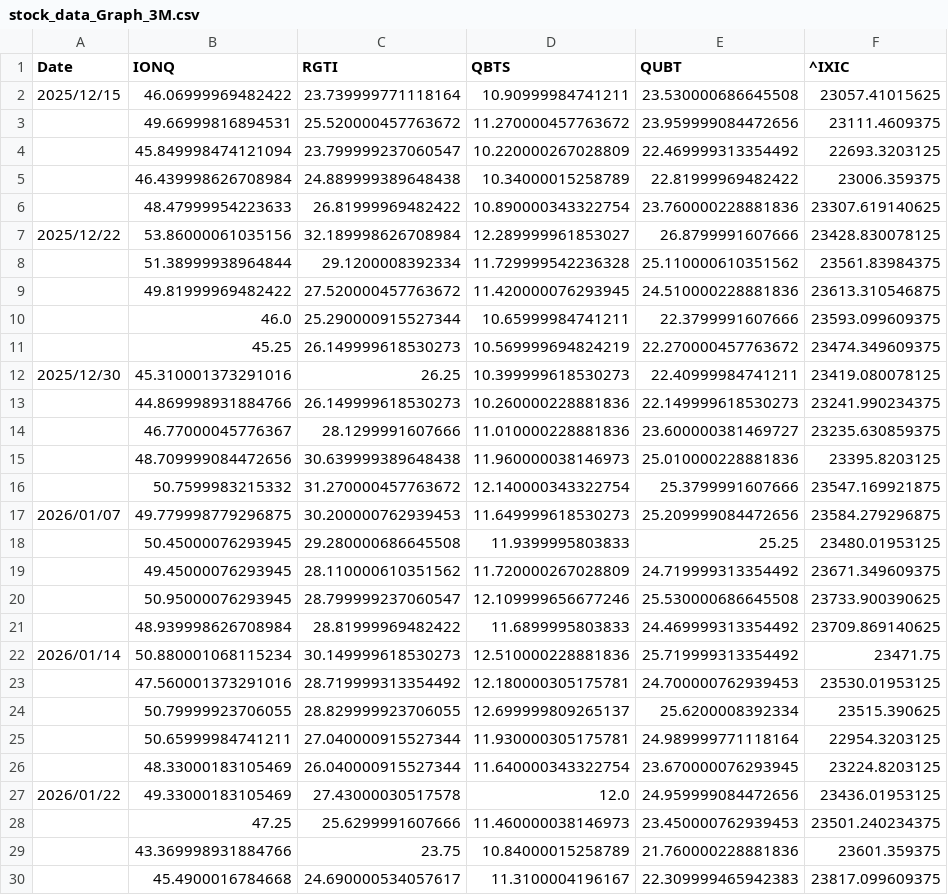
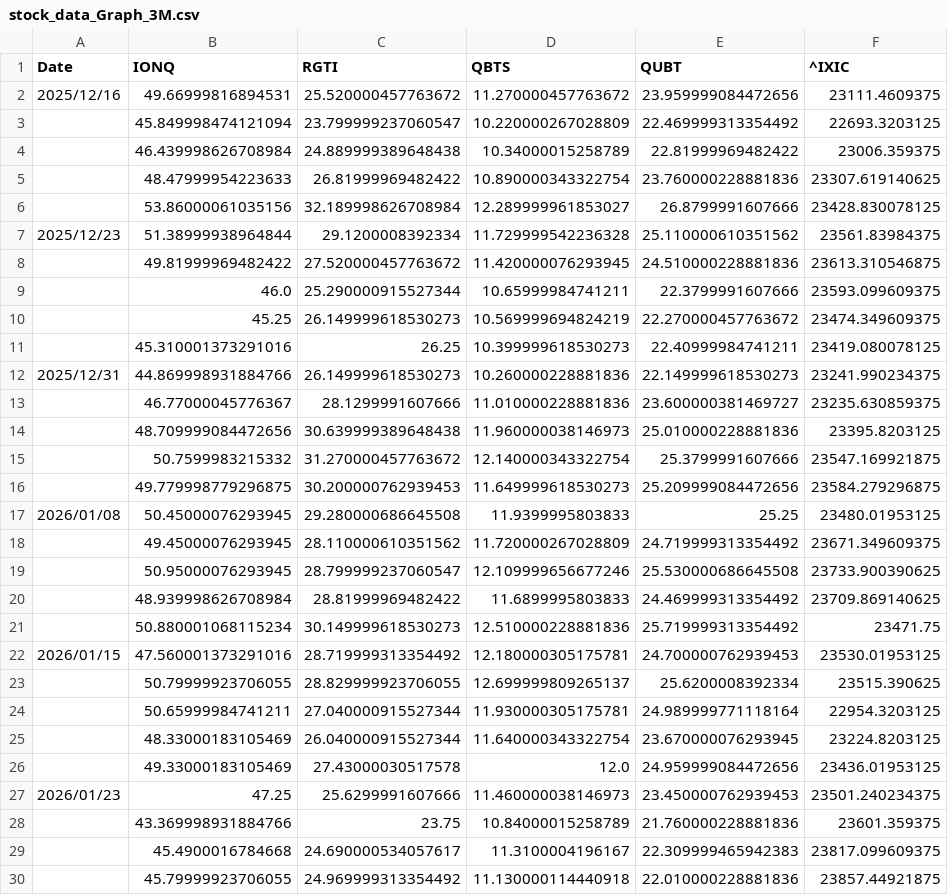
Before and after one commit to navigator-cmyk/stock-bot, a CSV file: stock_data_Graph_3M.csv, drawn as a sheet; only a part is shown; the shorter side is filled out with more unchanged rows; the diff covers the shown part only.

```diff
--- a/stock_data_Graph_3M.csv
+++ b/stock_data_Graph_3M.csv
@@ -1,4 +1,3 @@
 Date,IONQ,RGTI,QBTS,QUBT,^IXIC
-2025/12/15,46.06999969482422,23.739999771118164,10.90999984741211,23.530000686645508,23057.41015625
-,49.66999816894531,25.520000457763672,11.270000457763672,23.959999084472656,23111.4609375
+2025/12/16,49.66999816894531,25.520000457763672,11.270000457763672,23.959999084472656,23111.4609375
 ,45.849998474121094,23.799999237060547,10.220000267028809,22.469999313354492,22693.3203125
@@ -6,4 +5,4 @@ Date,IONQ,RGTI,QBTS,QUBT,^IXIC
 ,48.47999954223633,26.81999969482422,10.890000343322754,23.760000228881836,23307.619140625
-2025/12/22,53.86000061035156,32.189998626708984,12.289999961853027,26.8799991607666,23428.830078125
-,51.38999938964844,29.1200008392334,11.729999542236328,25.110000610351562,23561.83984375
+,53.86000061035156,32.189998626708984,12.289999961853027,26.8799991607666,23428.830078125
+2025/12/23,51.38999938964844,29.1200008392334,11.729999542236328,25.110000610351562,23561.83984375
 ,49.81999969482422,27.520000457763672,11.420000076293945,24.510000228881836,23613.310546875
@@ -11,4 +10,4 @@ Date,IONQ,RGTI,QBTS,QUBT,^IXIC
 ,45.25,26.149999618530273,10.569999694824219,22.270000457763672,23474.349609375
-2025/12/30,45.310001373291016,26.25,10.399999618530273,22.40999984741211,23419.080078125
-,44.869998931884766,26.149999618530273,10.260000228881836,22.149999618530273,23241.990234375
+,45.310001373291016,26.25,10.399999618530273,22.40999984741211,23419.080078125
+2025/12/31,44.869998931884766,26.149999618530273,10.260000228881836,22.149999618530273,23241.990234375
 ,46.77000045776367,28.1299991607666,11.010000228881836,23.600000381469727,23235.630859375
@@ -16,4 +15,4 @@ Date,IONQ,RGTI,QBTS,QUBT,^IXIC
 ,50.7599983215332,31.270000457763672,12.140000343322754,25.3799991607666,23547.169921875
-2026/01/07,49.779998779296875,30.200000762939453,11.649999618530273,25.209999084472656,23584.279296875
-,50.45000076293945,29.280000686645508,11.9399995803833,25.25,23480.01953125
+,49.779998779296875,30.200000762939453,11.649999618530273,25.209999084472656,23584.279296875
+2026/01/08,50.45000076293945,29.280000686645508,11.9399995803833,25.25,23480.01953125
 ,49.45000076293945,28.110000610351562,11.720000267028809,24.719999313354492,23671.349609375
@@ -21,4 +20,4 @@ Date,IONQ,RGTI,QBTS,QUBT,^IXIC
 ,48.939998626708984,28.81999969482422,11.6899995803833,24.469999313354492,23709.869140625
-2026/01/14,50.880001068115234,30.149999618530273,12.510000228881836,25.719999313354492,23471.75
-,47.560001373291016,28.719999313354492,12.180000305175781,24.700000762939453,23530.01953125
+,50.880001068115234,30.149999618530273,12.510000228881836,25.719999313354492,23471.75
+2026/01/15,47.560001373291016,28.719999313354492,12.180000305175781,24.700000762939453,23530.01953125
 ,50.79999923706055,28.829999923706055,12.699999809265137,25.6200008392334,23515.390625
@@ -26,4 +25,4 @@ Date,IONQ,RGTI,QBTS,QUBT,^IXIC
 ,48.33000183105469,26.040000915527344,11.640000343322754,23.670000076293945,23224.8203125
-2026/01/22,49.33000183105469,27.43000030517578,12.0,24.959999084472656,23436.01953125
-,47.25,25.6299991607666,11.460000038146973,23.450000762939453,23501.240234375
+,49.33000183105469,27.43000030517578,12.0,24.959999084472656,23436.01953125
+2026/01/23,47.25,25.6299991607666,11.460000038146973,23.450000762939453,23501.240234375
 ,43.369998931884766,23.75,10.84000015258789,21.760000228881836,23601.359375
```
Also changed, not shown: 1 added row and 16 edited cells elsewhere in this file, stock_data_Graph_1W.csv, stock_data_Graph_1Y.csv, 4 other files.
